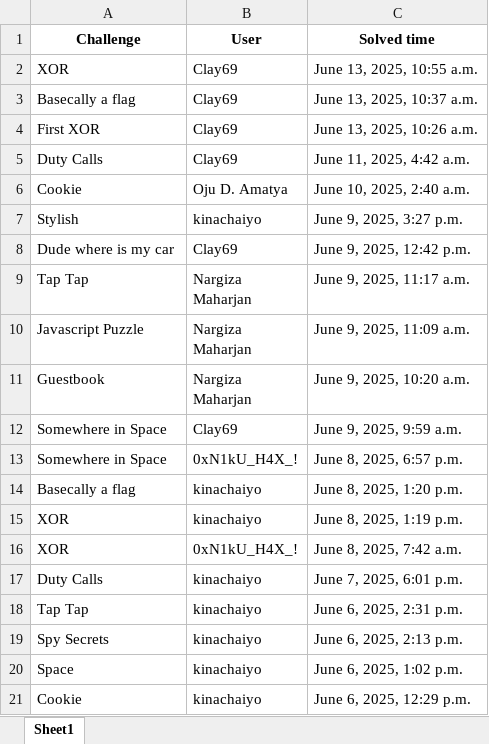
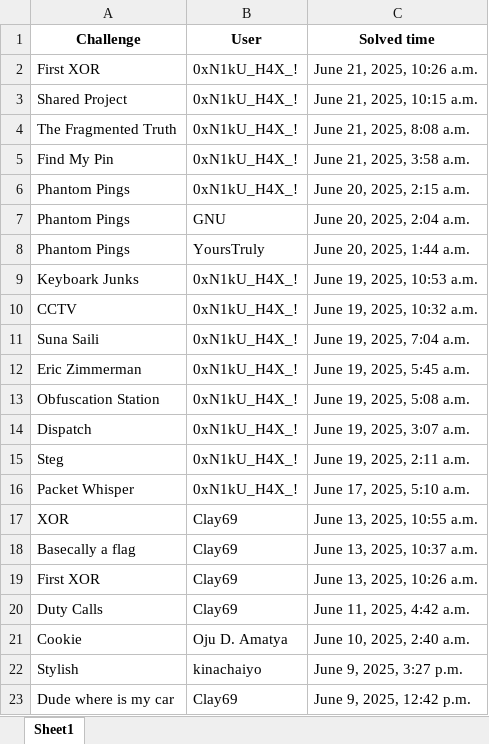
Before and after one commit to ashwin7077/ctf, an Excel workbook: CTF_updated.xlsx, sheet Sheet1, drawn as a sheet; only a part is shown; the shorter side is filled out with more unchanged rows; values as stored, in another font and other column widths than the file's, no borders; the diff names each change by its address in the sheet, - before the commit and + after, or states it on an @@ line.

```diff
--- a/CTF_updated.xlsx (sheet Sheet1)
+++ b/CTF_updated.xlsx (sheet Sheet1)
+row 2: First XOR | 0xN1kU_H4X_! | June 21, 2025, 10:26 a.m.
+row 3: Shared Project | 0xN1kU_H4X_! | June 21, 2025, 10:15 a.m.
+row 4: The Fragmented Truth | 0xN1kU_H4X_! | June 21, 2025, 8:08 a.m.
+row 5: Find My Pin | 0xN1kU_H4X_! | June 21, 2025, 3:58 a.m.
+row 6: Phantom Pings | 0xN1kU_H4X_! | June 20, 2025, 2:15 a.m.
+row 7: Phantom Pings | GNU | June 20, 2025, 2:04 a.m.
+row 8: Phantom Pings | YoursTruly | June 20, 2025, 1:44 a.m.
+row 9: Keyboark Junks | 0xN1kU_H4X_! | June 19, 2025, 10:53 a.m.
+row 10: CCTV | 0xN1kU_H4X_! | June 19, 2025, 10:32 a.m.
+row 11: Suna Saili | 0xN1kU_H4X_! | June 19, 2025, 7:04 a.m.
+row 12: Eric Zimmerman | 0xN1kU_H4X_! | June 19, 2025, 5:45 a.m.
+row 13: Obfuscation Station | 0xN1kU_H4X_! | June 19, 2025, 5:08 a.m.
+row 14: Dispatch | 0xN1kU_H4X_! | June 19, 2025, 3:07 a.m.
+row 15: Steg | 0xN1kU_H4X_! | June 19, 2025, 2:11 a.m.
+row 16: Packet Whisper | 0xN1kU_H4X_! | June 17, 2025, 5:10 a.m.
```
Also changed, not shown: challenges_with_points.xlsx, user_total_points.xlsx, 46 other files.
